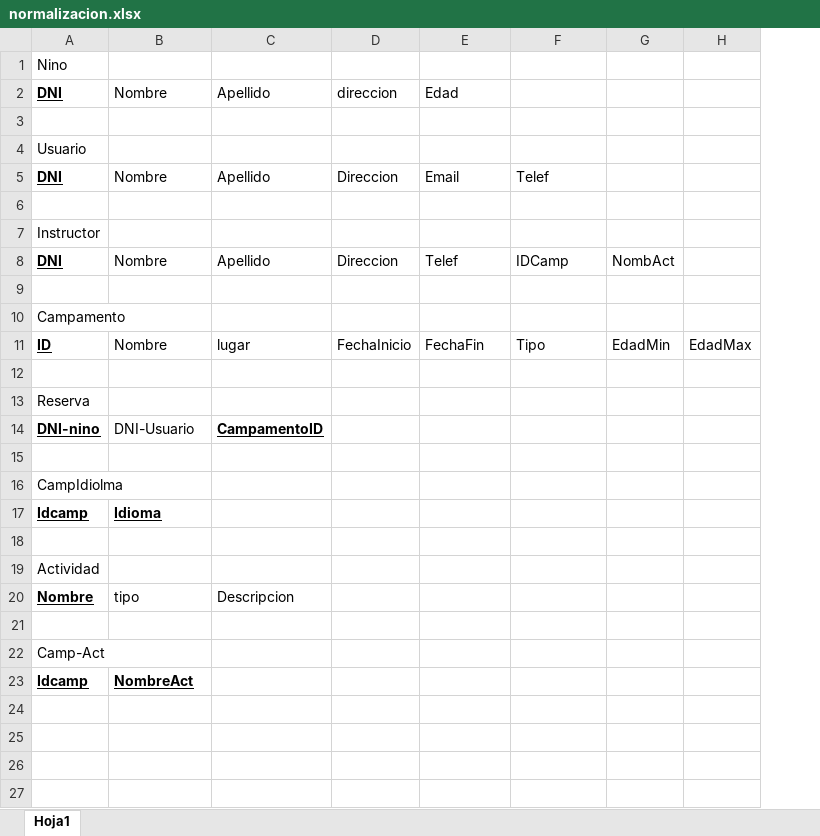
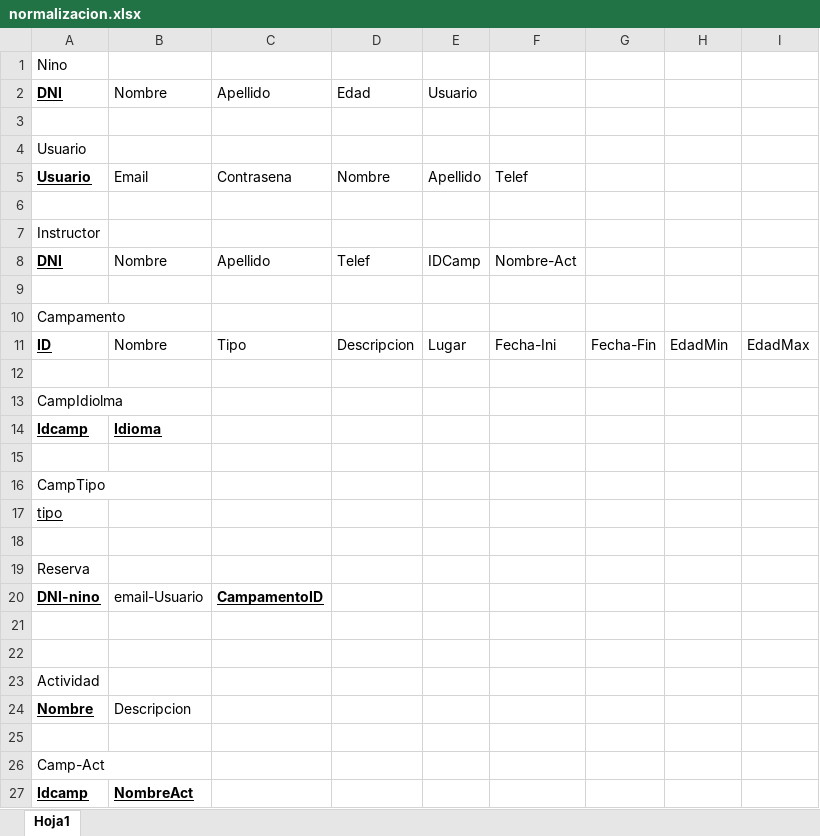
Before and after one commit to chris-crespo/final-db, an Excel workbook: normalizacion.xlsx, sheet Hoja1, drawn as a sheet; values as stored, in another font and other column widths than the file's, no borders; removed rows and columns are numbered as before the commit, all else as after; the diff names each change by its address in the sheet, - before the commit and + after, or states it on an @@ line.

Commit message:
editing tables diagram

```diff
--- a/normalizacion.xlsx (sheet Hoja1)
+++ b/normalizacion.xlsx (sheet Hoja1)
-column D, row 2: direccion; rows 8-11: Direccion |  |  | FechaInicio
+column E, row 2: Usuario; rows 8-11: IDCamp |  |  | Lugar
+column G, row 11: Fecha-Fin
-row 5: DNI | Nombre | Apellido | Direccion | Email | Telef
+row 5: Usuario | Email | Contrasena | Nombre | Apellido | Telef
-F8: IDCamp
+F8: Nombre-Act
-H8: NombAct
+H8: (empty)
-C11: lugar
+C11: Tipo
-D11: FechaFin
+D11: Descripcion
-F11: Tipo
+F11: Fecha-Ini
-row 12: (empty)
-row 14: DNI-nino | DNI-Usuario | CampamentoID
+row 16: CampTipo
+row 17: tipo
+row 18: (empty)
@@ row 13 moved to row 19: Reserva @@
+row 20: DNI-nino | email-Usuario | CampamentoID
+row 21: (empty)
+row 22: (empty)
-B24: tipo
+B24: Descripcion
-C24: Descripcion
+C24: (empty)
```
Also changed, not shown: 1 other file.
